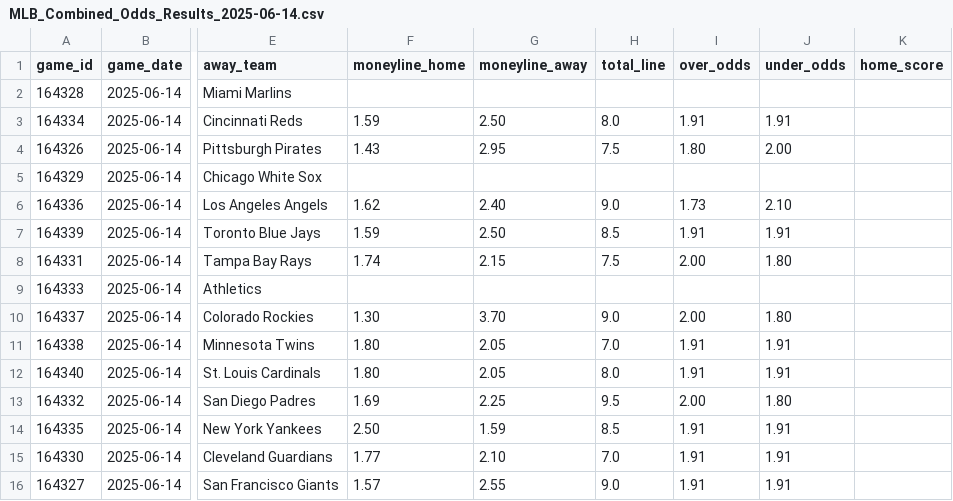
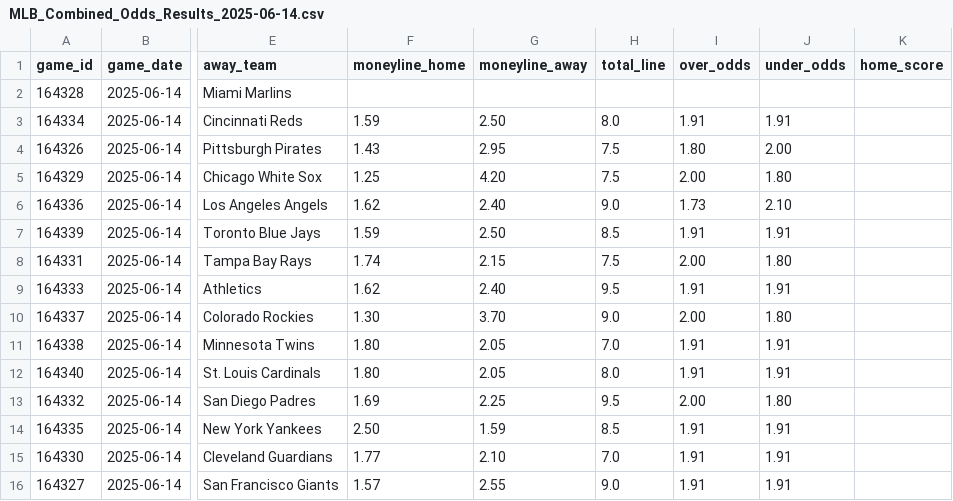
Before and after one commit to jameskroeker/mlb-betting-data-pipeline, a CSV file: data/daily/MLB_Combined_Odds_Results_2025-06-14.csv, drawn as a sheet; only a part is shown, gaps mark what is left out; the diff names each change by its address in the sheet, - before the commit and + after, or states it on an @@ line.

```diff
--- a/data/daily/MLB_Combined_Odds_Results_2025-06-14.csv
+++ b/data/daily/MLB_Combined_Odds_Results_2025-06-14.csv
-F5 (moneyline_home): (empty)
+F5 (moneyline_home): 1.25
-G5 (moneyline_away): (empty)
+G5 (moneyline_away): 4.20
-H5 (total_line): (empty)
+H5 (total_line): 7.5
-I5 (over_odds): (empty)
+I5 (over_odds): 2.00
-J5 (under_odds): (empty)
+J5 (under_odds): 1.80
-F9 (moneyline_home): (empty)
+F9 (moneyline_home): 1.62
-G9 (moneyline_away): (empty)
+G9 (moneyline_away): 2.40
-H9 (total_line): (empty)
+H9 (total_line): 9.5
-I9 (over_odds): (empty)
+I9 (over_odds): 1.91
-J9 (under_odds): (empty)
+J9 (under_odds): 1.91
```
